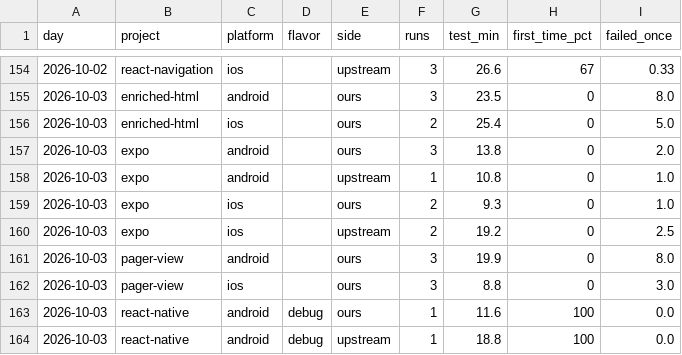
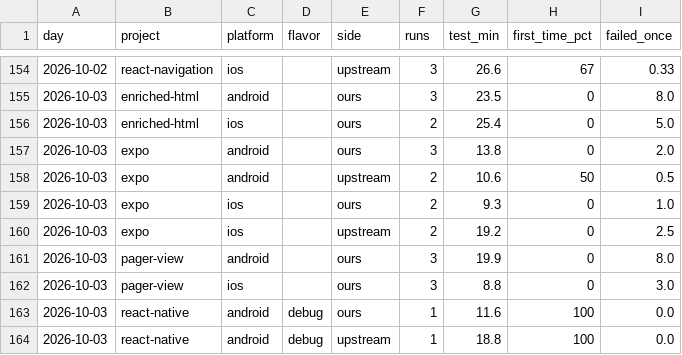
Before and after one commit to maestro-runner-bench/bench-control, a CSV file: results/daily.csv, drawn as a sheet; only a part is shown, gaps mark what is left out; the diff covers the shown part only.

```diff
--- a/results/daily.csv
+++ b/results/daily.csv
@@ -157,3 +157,3 @@ day,project,platform,flavor,side,runs,test_min,first_time_pct,failed_once
 2026-10-03,expo,android,,ours,3,13.8,0,2.0
-2026-10-03,expo,android,,upstream,1,10.8,0,1.0
+2026-10-03,expo,android,,upstream,2,10.6,50,0.5
 2026-10-03,expo,ios,,ours,2,9.3,0,1.0
```
Also changed, not shown: 14 added rows and 19 edited cells elsewhere in this file, 20 other files.
